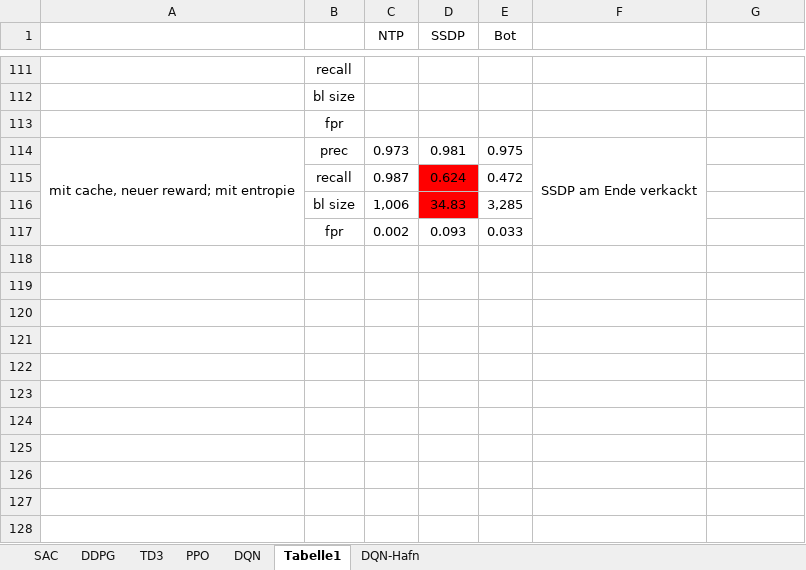
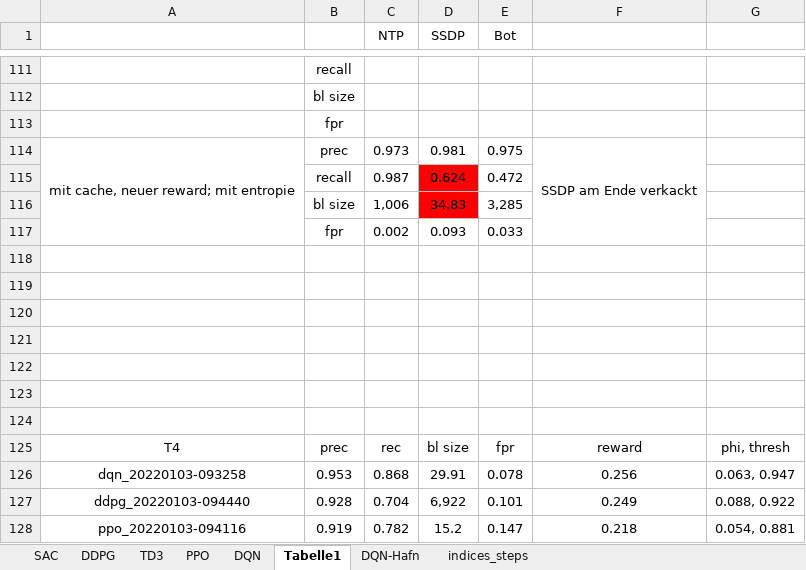
Before and after one commit to malluce/rl-ddos, an Excel workbook: experiments.xlsx, sheet Tabelle1, drawn as a sheet; only a part is shown, gaps mark what is left out; values as stored, in another font and other column widths than the file's, no borders; the diff names each change by its address in the sheet, - before the commit and + after, or states it on an @@ line.

```diff
--- a/experiments.xlsx (sheet Tabelle1)
+++ b/experiments.xlsx (sheet Tabelle1)
+sheet tab: indices_steps
+row 118: (empty)
+row 119: (empty)
+row 120: (empty)
+row 121: (empty)
+row 122: (empty)
+row 123: (empty)
+row 124: (empty)
+row 125: T4 | prec | rec | bl size | fpr | reward | phi, thresh
+row 126: dqn_20220103-093258 | 0.953 | 0.868 | 29.91 | 0.078 | 0.256 | 0.063, 0.947
+row 127: ddpg_20220103-094440 | 0.928 | 0.704 | 6,922 | 0.101 | 0.249 | 0.088, 0.922
+row 128: ppo_20220103-094116 | 0.919 | 0.782 | 15.2 | 0.147 | 0.218 | 0.054, 0.881
```
Also changed, not shown: sheet DQN, sheet DDPG, sheet PPO.
